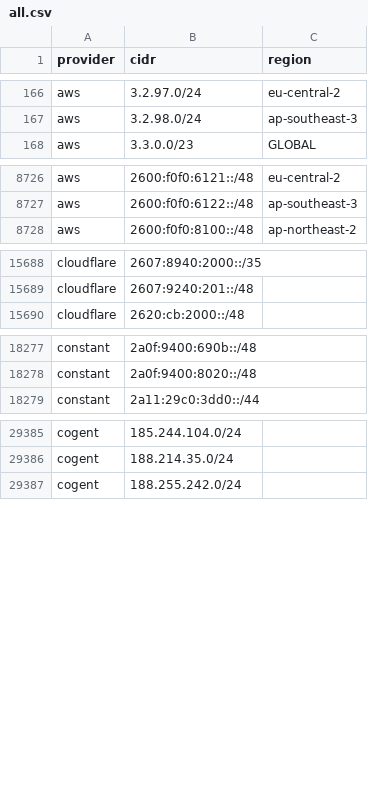
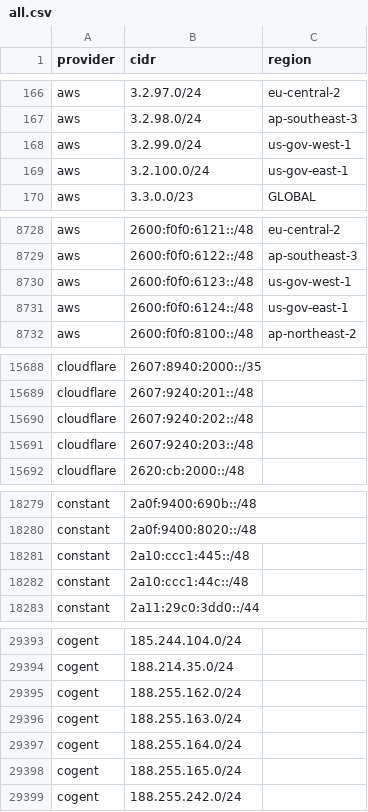
Before and after one commit to prettyleaf/cdn, a CSV file: all/all.csv, drawn as a sheet; only a part is shown, gaps mark what is left out; the diff covers the shown part only; the diff names each change by its address in the sheet, - before the commit and + after, or states it on an @@ line.

```diff
--- a/all/all.csv
+++ b/all/all.csv
+row 168: aws | 3.2.99.0/24 | us-gov-west-1
+row 169: aws | 3.2.100.0/24 | us-gov-east-1
+row 8730: aws | 2600:f0f0:6123::/48 | us-gov-west-1
+row 8731: aws | 2600:f0f0:6124::/48 | us-gov-east-1
+row 15690: cloudflare | 2607:9240:202::/48
+row 15691: cloudflare | 2607:9240:203::/48
+row 18281: constant | 2a10:ccc1:445::/48
+row 18282: constant | 2a10:ccc1:44c::/48
+row 29395: cogent | 188.255.162.0/24
+row 29396: cogent | 188.255.163.0/24
+row 29397: cogent | 188.255.164.0/24
+row 29398: cogent | 188.255.165.0/24
```
Also changed, not shown: 11 added rows and 10 removed rows elsewhere in this file, 11 other files.
